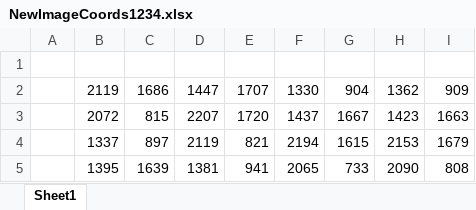
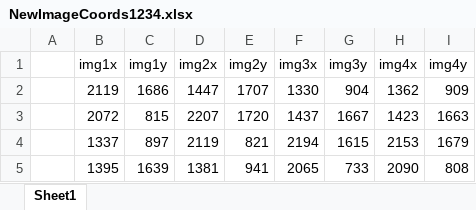
Before and after one commit to VarshaRagavendran/U-TRACKR, an Excel workbook: beta/matlab/data/NewImageCoords1234.xlsx, sheet Sheet1, drawn as a sheet; values as stored, in another font and other column widths than the file's, no borders; the diff names each change by its address in the sheet, - before the commit and + after, or states it on an @@ line.

Commit message:
extract data from new data file

```diff
--- a/beta/matlab/data/NewImageCoords1234.xlsx (sheet Sheet1)
+++ b/beta/matlab/data/NewImageCoords1234.xlsx (sheet Sheet1)
-row 1: (empty)
+row 1:  | img1x | img1y | img2x | img2y | img3x | img3y | img4x | img4y
```
Also changed, not shown: 6 other files.
